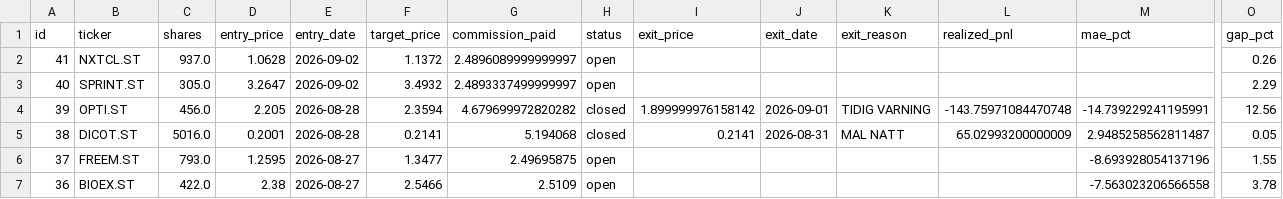
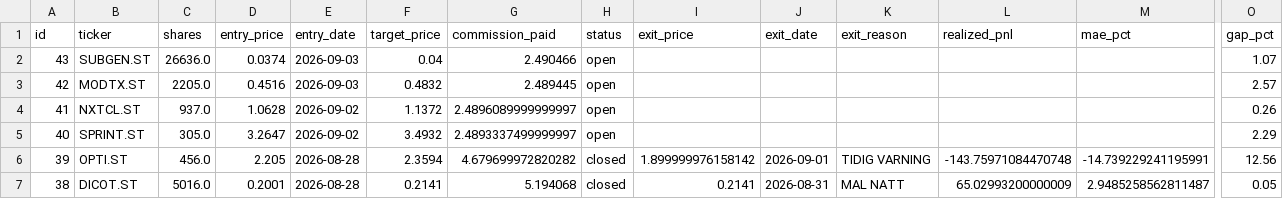
Before and after one commit to benjaminneilan16/small-cap, a CSV file: reports/positions.csv, drawn as a sheet; only a part is shown, gaps mark what is left out; the shorter side is filled out with more unchanged rows; rows hold the shown columns only; the diff names each change by its address in the sheet, - before the commit and + after, or states it on an @@ line.

```diff
--- a/reports/positions.csv
+++ b/reports/positions.csv
+row 2: 43 | SUBGEN.ST | 26636.0 | 0.0374 | 2026-09-03 | 0.04 | 2.490466 | open |  |  |  |  |  | 1.07
+row 3: 42 | MODTX.ST | 2205.0 | 0.4516 | 2026-09-03 | 0.4832 | 2.489445 | open |  |  |  |  |  | 2.57
```
Also changed, not shown: reports/orders.csv, 2 other files.
